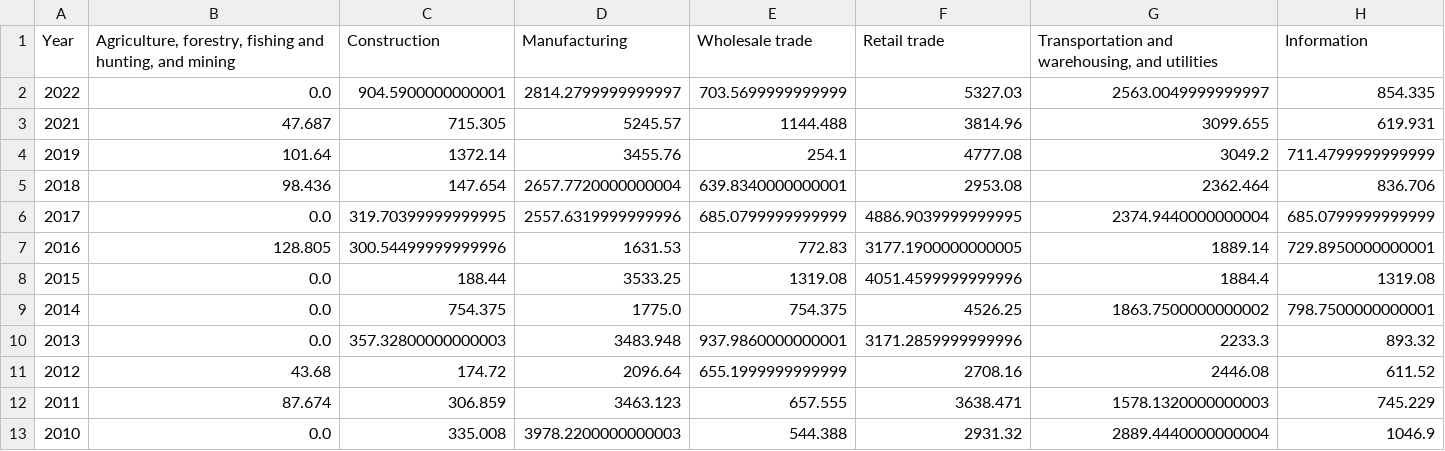
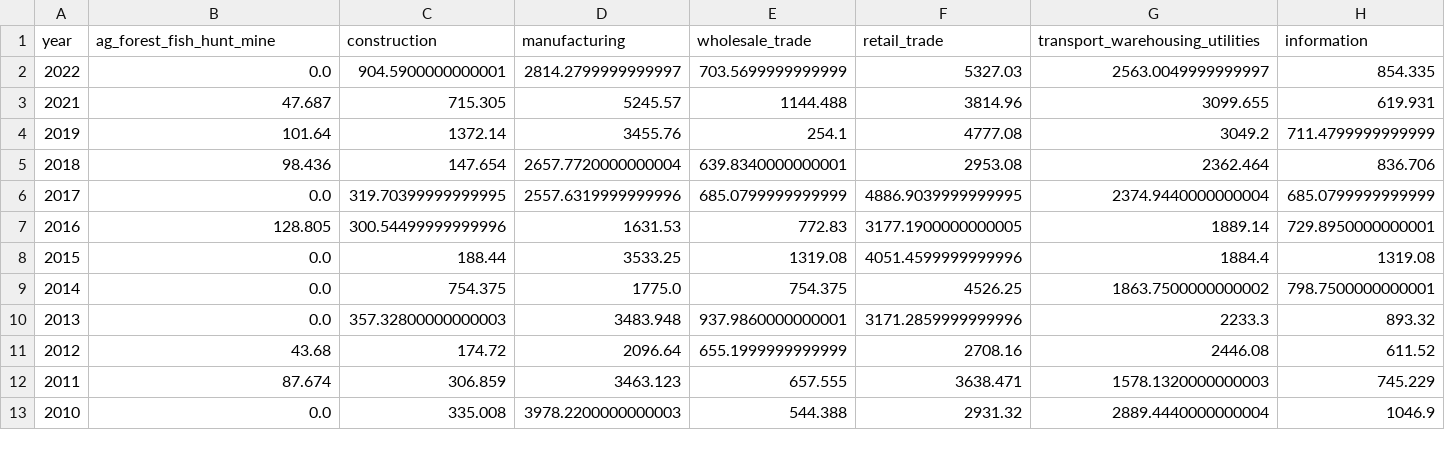
Before and after one commit to hazelrosenberg/capstone, a CSV file: data/final/INDUSTRY.CSV, drawn as a sheet; only a part is shown; removed rows and columns are numbered as before the commit, all else as after; rows hold the shown columns only; the diff names each change by its address in the sheet, - before the commit and + after, or states it on an @@ line.

Commit message:
INDUSTRY final review complete

```diff
--- a/data/final/INDUSTRY.CSV
+++ b/data/final/INDUSTRY.CSV
-row 1: Year | Agriculture, forestry, fishing and hunting, and mining | Construction | Manufacturing | Wholesale trade | Retail trade | Transportation and warehousing, and utilities | Information
+row 1: year | ag_forest_fish_hunt_mine | construction | manufacturing | wholesale_trade | retail_trade | transport_warehousing_utilities | information
```
Also changed, not shown: 1 other file.
